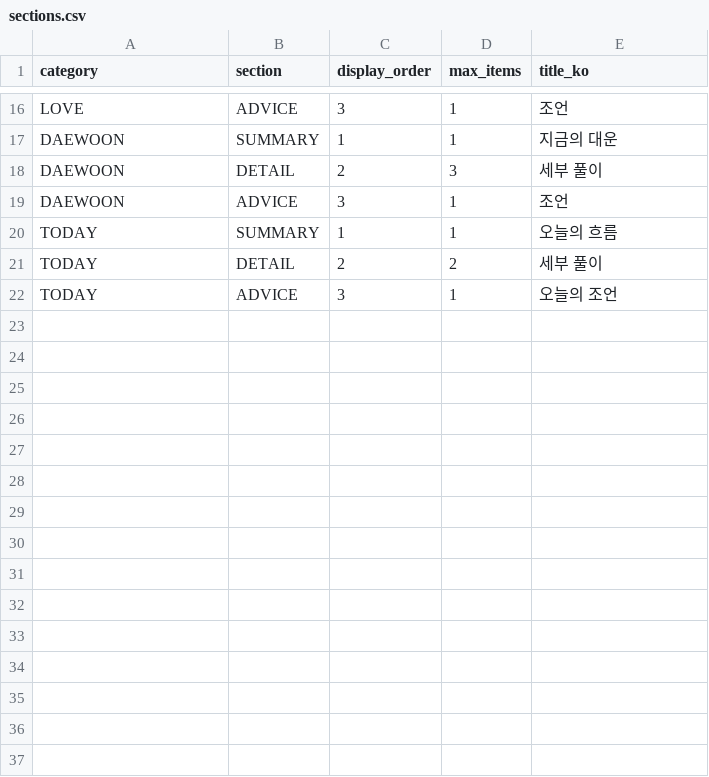
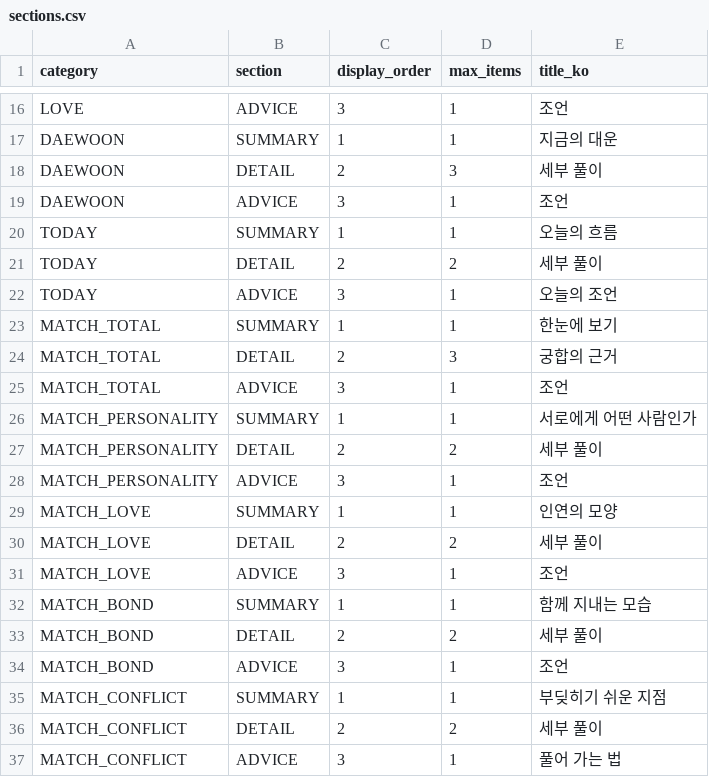
Before and after one commit to leewj1013/saju, a CSV file: apps/api/content/sections.csv, drawn as a sheet; only a part is shown, gaps mark what is left out; the diff names each change by its address in the sheet, - before the commit and + after, or states it on an @@ line.

```diff
--- a/apps/api/content/sections.csv
+++ b/apps/api/content/sections.csv
+row 23: MATCH_TOTAL | SUMMARY | 1 | 1 | 한눈에 보기
+row 24: MATCH_TOTAL | DETAIL | 2 | 3 | 궁합의 근거
+row 25: MATCH_TOTAL | ADVICE | 3 | 1 | 조언
+row 26: MATCH_PERSONALITY | SUMMARY | 1 | 1 | 서로에게 어떤 사람인가
+row 27: MATCH_PERSONALITY | DETAIL | 2 | 2 | 세부 풀이
+row 28: MATCH_PERSONALITY | ADVICE | 3 | 1 | 조언
+row 29: MATCH_LOVE | SUMMARY | 1 | 1 | 인연의 모양
+row 30: MATCH_LOVE | DETAIL | 2 | 2 | 세부 풀이
+row 31: MATCH_LOVE | ADVICE | 3 | 1 | 조언
+row 32: MATCH_BOND | SUMMARY | 1 | 1 | 함께 지내는 모습
+row 33: MATCH_BOND | DETAIL | 2 | 2 | 세부 풀이
+row 34: MATCH_BOND | ADVICE | 3 | 1 | 조언
+row 35: MATCH_CONFLICT | SUMMARY | 1 | 1 | 부딪히기 쉬운 지점
+row 36: MATCH_CONFLICT | DETAIL | 2 | 2 | 세부 풀이
+row 37: MATCH_CONFLICT | ADVICE | 3 | 1 | 풀어 가는 법
```
Also changed, not shown: apps/api/content/rules.csv, 17 other files.
